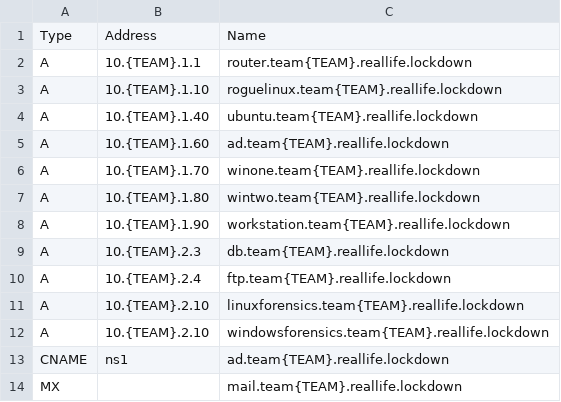
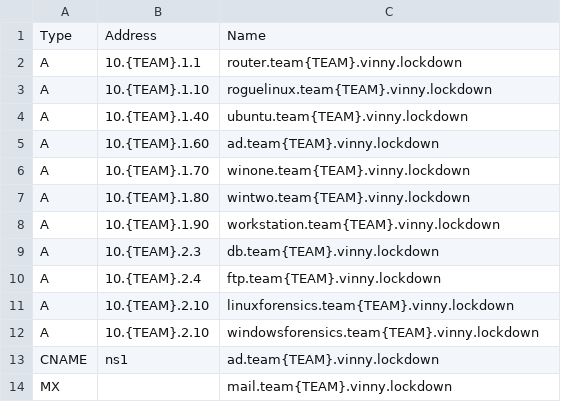
Before and after one commit to ubnetdef/Lockdown-v8, a CSV file: roles/windows_server_provision_AD/files/data.csv, drawn as a sheet.

```diff
--- a/roles/windows_server_provision_AD/files/data.csv
+++ b/roles/windows_server_provision_AD/files/data.csv
@@ -1,14 +1,14 @@
 Type,Address,Name
-A,10.{TEAM}.1.1,router.team{TEAM}.reallife.lockdown
-A,10.{TEAM}.1.10,roguelinux.team{TEAM}.reallife.lockdown
-A,10.{TEAM}.1.40,ubuntu.team{TEAM}.reallife.lockdown
-A,10.{TEAM}.1.60,ad.team{TEAM}.reallife.lockdown
-A,10.{TEAM}.1.70,winone.team{TEAM}.reallife.lockdown
-A,10.{TEAM}.1.80,wintwo.team{TEAM}.reallife.lockdown
-A,10.{TEAM}.1.90,workstation.team{TEAM}.reallife.lockdown
-A,10.{TEAM}.2.3,db.team{TEAM}.reallife.lockdown
-A,10.{TEAM}.2.4,ftp.team{TEAM}.reallife.lockdown
-A,10.{TEAM}.2.10,linuxforensics.team{TEAM}.reallife.lockdown
-A,10.{TEAM}.2.10,windowsforensics.team{TEAM}.reallife.lockdown
-CNAME,ns1,ad.team{TEAM}.reallife.lockdown
-MX,,mail.team{TEAM}.reallife.lockdown
+A,10.{TEAM}.1.1,router.team{TEAM}.vinny.lockdown
+A,10.{TEAM}.1.10,roguelinux.team{TEAM}.vinny.lockdown
+A,10.{TEAM}.1.40,ubuntu.team{TEAM}.vinny.lockdown
+A,10.{TEAM}.1.60,ad.team{TEAM}.vinny.lockdown
+A,10.{TEAM}.1.70,winone.team{TEAM}.vinny.lockdown
+A,10.{TEAM}.1.80,wintwo.team{TEAM}.vinny.lockdown
+A,10.{TEAM}.1.90,workstation.team{TEAM}.vinny.lockdown
+A,10.{TEAM}.2.3,db.team{TEAM}.vinny.lockdown
+A,10.{TEAM}.2.4,ftp.team{TEAM}.vinny.lockdown
+A,10.{TEAM}.2.10,linuxforensics.team{TEAM}.vinny.lockdown
+A,10.{TEAM}.2.10,windowsforensics.team{TEAM}.vinny.lockdown
+CNAME,ns1,ad.team{TEAM}.vinny.lockdown
+MX,,mail.team{TEAM}.vinny.lockdown
```
Also changed, not shown: 1 other file.
